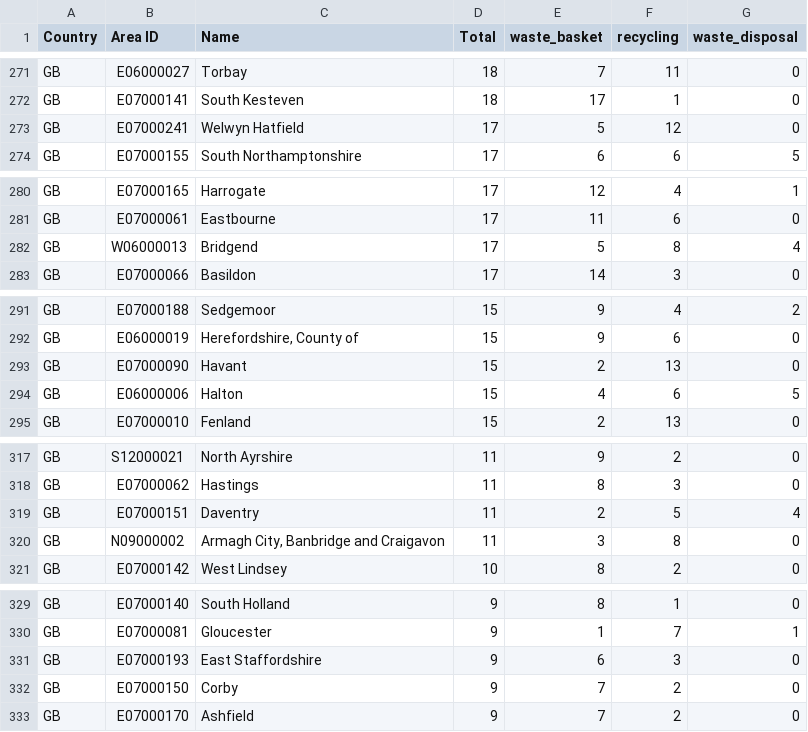
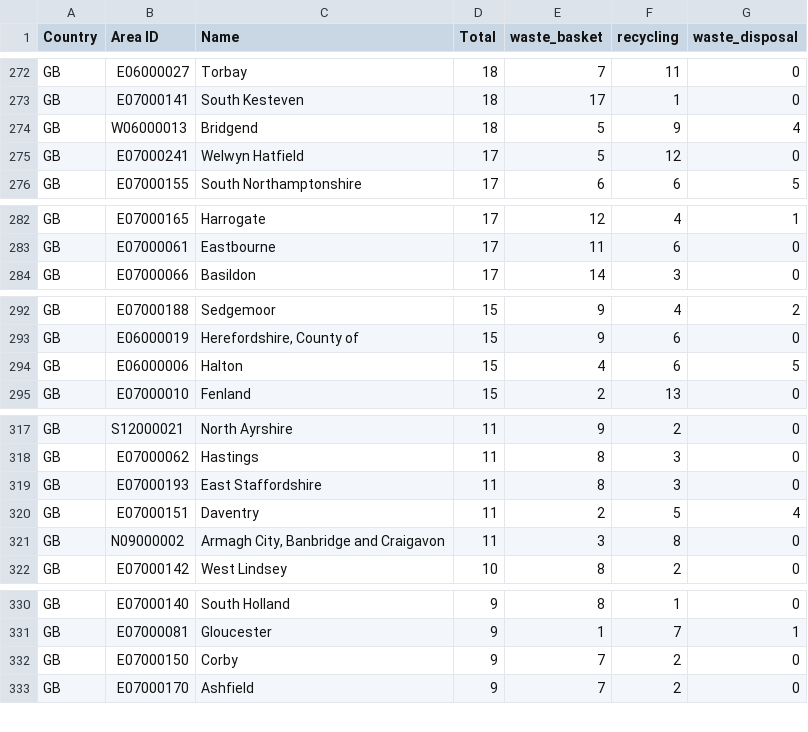
Before and after one commit to odileeds/osm-geojson, a CSV file: areas/bins/stats.csv, drawn as a sheet; only a part is shown, gaps mark what is left out; removed rows and columns are numbered as before the commit, all else as after; the diff covers the shown part only; the diff names each change by its address in the sheet, - before the commit and + after, or states it on an @@ line.

```diff
--- a/areas/bins/stats.csv
+++ b/areas/bins/stats.csv
+row 274: GB | W06000013 | Bridgend | 18 | 5 | 9 | 4
-row 282: GB | W06000013 | Bridgend | 17 | 5 | 8 | 4
-row 293: GB | E07000090 | Havant | 15 | 2 | 13 | 0
+row 319: GB | E07000193 | East Staffordshire | 11 | 8 | 3 | 0
-row 331: GB | E07000193 | East Staffordshire | 9 | 6 | 3 | 0
```
Also changed, not shown: 7 added rows, 6 removed rows and 4 edited cells elsewhere in this file, 14 other files.
